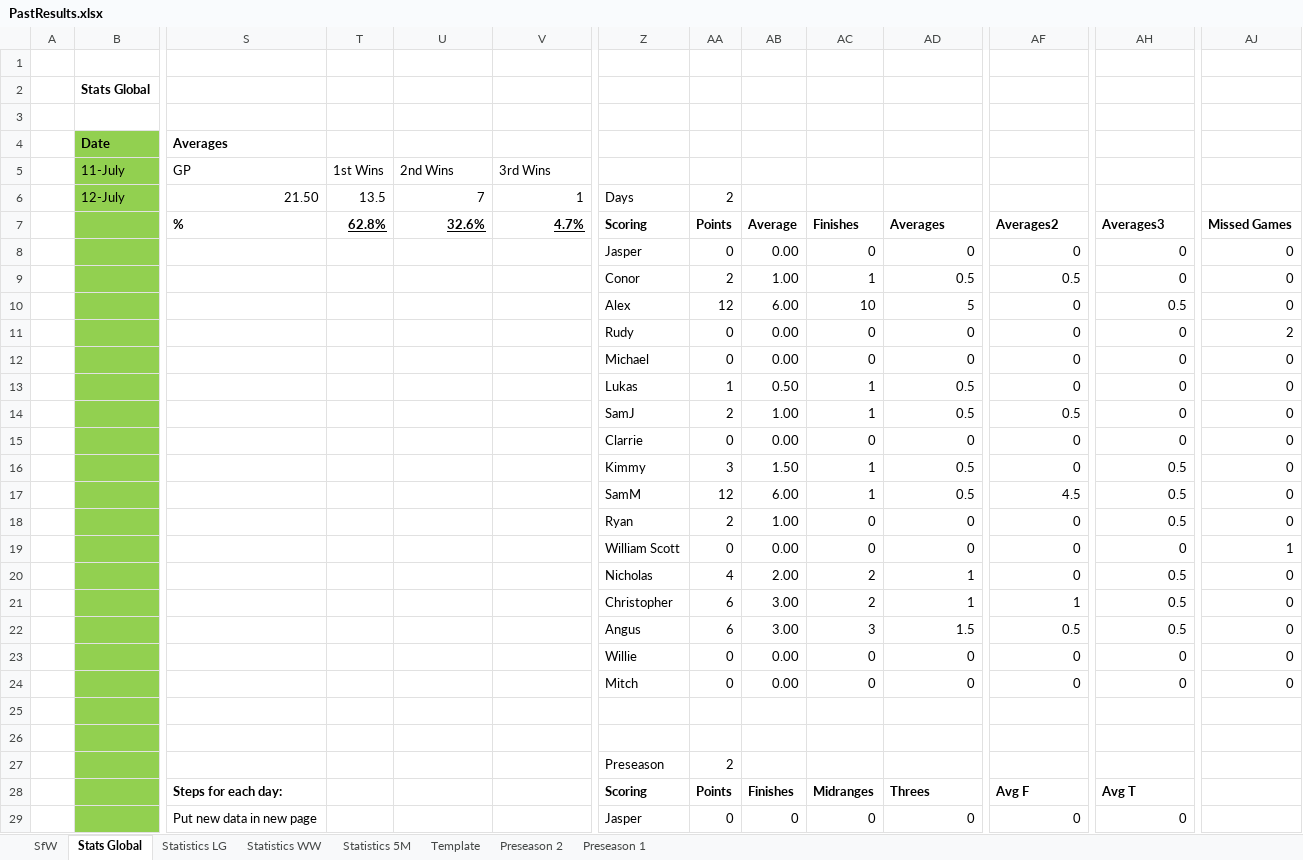
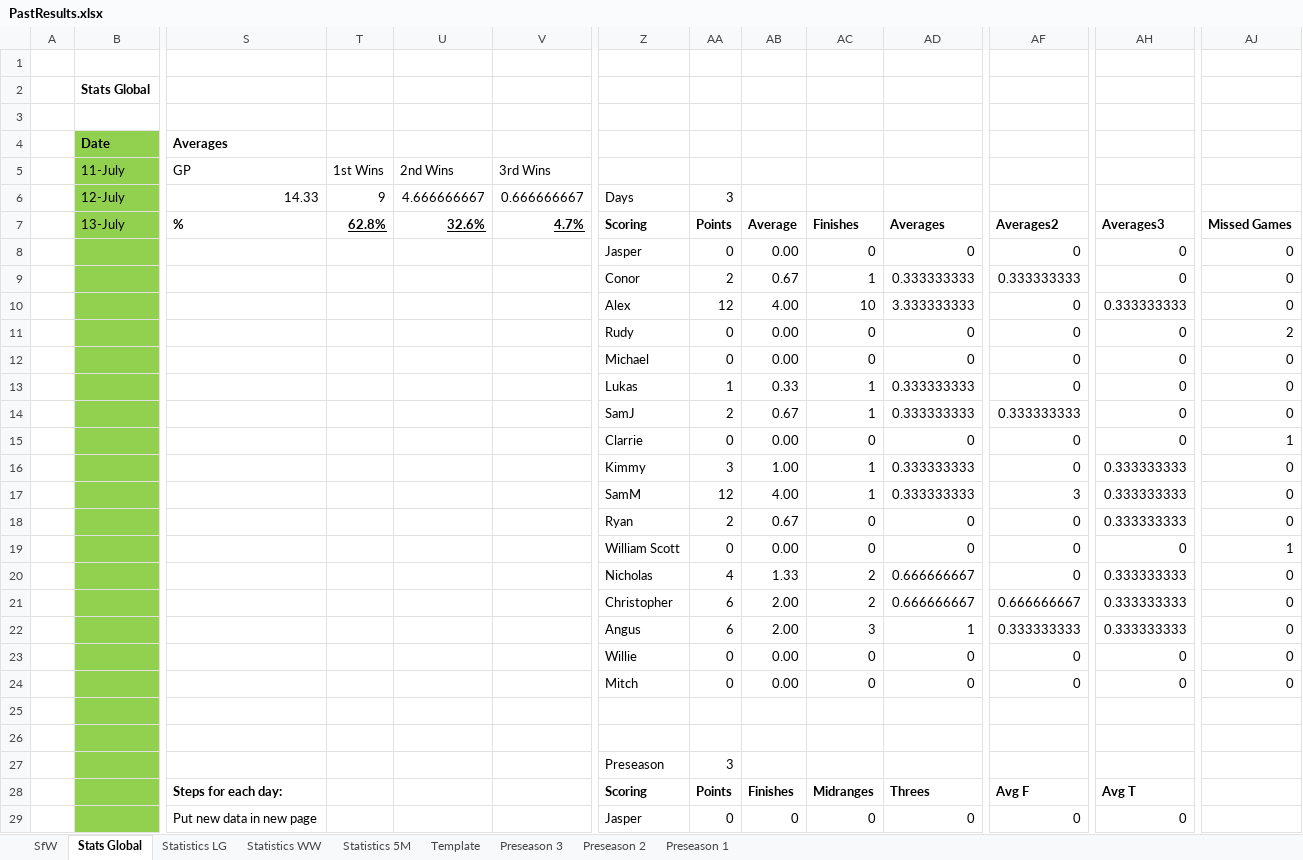
Before and after one commit to KingGoose20/LTBOS3, an Excel workbook: Other Files/PastResults.xlsx, sheet Stats Global, drawn as a sheet; only a part is shown, gaps mark what is left out; values as stored, in another font and other column widths than the file's, no borders; charts and pictures and conditional formats and table styles not drawn; removed rows and columns are numbered as before the commit, all else as after; rows hold the shown columns only; the diff covers the shown part only; the diff names each change by its address in the sheet, - before the commit and + after, or states it on an @@ line.

```diff
--- a/Other Files/PastResults.xlsx (sheet Stats Global)
+++ b/Other Files/PastResults.xlsx (sheet Stats Global)
+sheet tab: Preseason 3
-S6 (Averages): 21.50
+S6 (Averages): 14.33
-T6: 13.5
+T6: 9
-U6: 7
+U6: 4.666666667
-V6: 1
+V6: 0.666666667
-AA6: 2
+AA6: 3
-row 7:  |  | % | 62.8% | 32.6% | 4.7% | Scoring | Points | Average | Finishes | Averages | Averages2 | Averages3 | Missed Games
+row 7:  | 13-July | % | 62.8% | 32.6% | 4.7% | Scoring | Points | Average | Finishes | Averages | Averages2 | Averages3 | Missed Games
-AB9: 1.00
+AB9: 0.67
-AD9: 0.5
+AD9: 0.333333333
-AF9: 0.5
+AF9: 0.333333333
-AB10: 6.00
+AB10: 4.00
-AD10: 5
+AD10: 3.333333333
-AH10: 0.5
+AH10: 0.333333333
-AB13: 0.50
+AB13: 0.33
-AD13:AD14: 0.5
+AD13:AD14: 0.333333333
-AB14: 1.00
+AB14: 0.67
-AF14: 0.5
+AF14: 0.333333333
-AJ15: 0
+AJ15: 1
-AB16: 1.50
+AB16: 1.00
-AD16:AD17: 0.5
+AD16:AD17: 0.333333333
-AH16:AH18: 0.5
+AH16:AH18: 0.333333333
-AB17: 6.00
+AB17: 4.00
-AF17: 4.5
+AF17: 3
-AB18: 1.00
+AB18: 0.67
-AB20: 2.00
+AB20: 1.33
-AD20:AD21: 1
+AD20:AD21: 0.666666667
-AH20:AH22: 0.5
+AH20:AH22: 0.333333333
-AB21:AB22: 3.00
+AB21:AB22: 2.00
-AF21: 1
+AF21: 0.666666667
-AD22: 1.5
+AD22: 1
-AF22: 0.5
+AF22: 0.333333333
-AA27: 2
+AA27: 3
```
Also changed, not shown: 2 added rows, 2 removed rows, 67 edited cells and cell formats elsewhere in this sheet, sheet SfW, sheet Statistics 5M, sheet Statistics LG, sheet Template, sheet Statistics WW, formulas that keep their value, charts or pictures, 4 other files.
